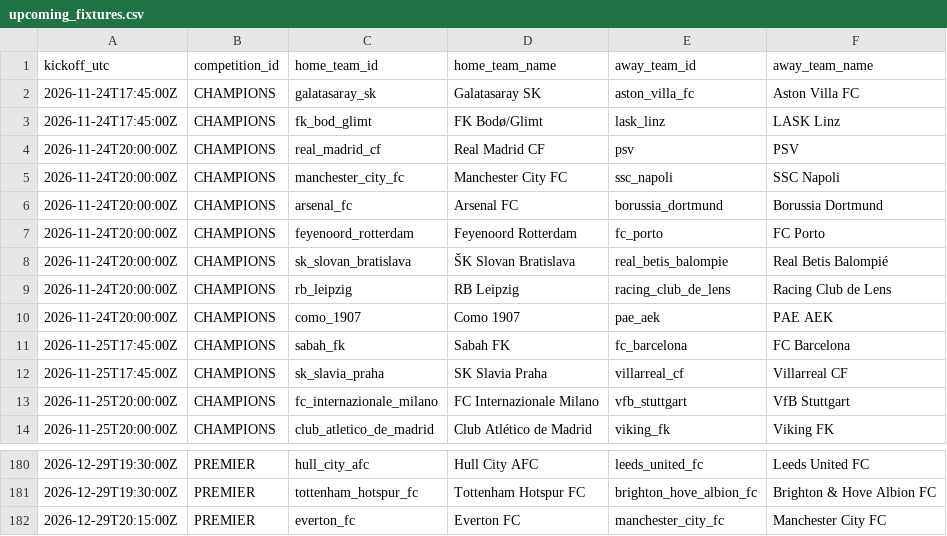
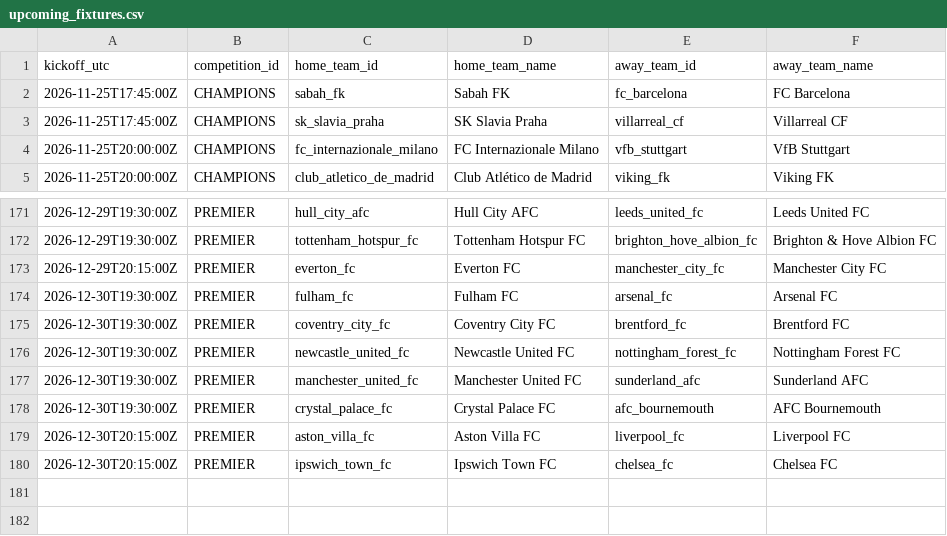
Before and after one commit to alesinho777/botinho777, a CSV file: data/raw/upcoming_fixtures.csv, drawn as a sheet; only a part is shown, gaps mark what is left out.

```diff
--- a/data/raw/upcoming_fixtures.csv
+++ b/data/raw/upcoming_fixtures.csv
@@ -1,11 +1,2 @@
 kickoff_utc,competition_id,home_team_id,home_team_name,away_team_id,away_team_name
-2026-11-24T17:45:00Z,CHAMPIONS,galatasaray_sk,Galatasaray SK,aston_villa_fc,Aston Villa FC
-2026-11-24T17:45:00Z,CHAMPIONS,fk_bod_glimt,FK Bodø/Glimt,lask_linz,LASK Linz
-2026-11-24T20:00:00Z,CHAMPIONS,real_madrid_cf,Real Madrid CF,psv,PSV
-2026-11-24T20:00:00Z,CHAMPIONS,manchester_city_fc,Manchester City FC,ssc_napoli,SSC Napoli
-2026-11-24T20:00:00Z,CHAMPIONS,arsenal_fc,Arsenal FC,borussia_dortmund,Borussia Dortmund
-2026-11-24T20:00:00Z,CHAMPIONS,feyenoord_rotterdam,Feyenoord Rotterdam,fc_porto,FC Porto
-2026-11-24T20:00:00Z,CHAMPIONS,sk_slovan_bratislava,ŠK Slovan Bratislava,real_betis_balompie,Real Betis Balompié
-2026-11-24T20:00:00Z,CHAMPIONS,rb_leipzig,RB Leipzig,racing_club_de_lens,Racing Club de Lens
-2026-11-24T20:00:00Z,CHAMPIONS,como_1907,Como 1907,pae_aek,PAE AEK
 2026-11-25T17:45:00Z,CHAMPIONS,sabah_fk,Sabah FK,fc_barcelona,FC Barcelona
@@ -182 +173,8 @@ kickoff_utc,competition_id,home_team_id,home_team_name,away_team_id,away_team_na
 2026-12-29T20:15:00Z,PREMIER,everton_fc,Everton FC,manchester_city_fc,Manchester City FC
+2026-12-30T19:30:00Z,PREMIER,fulham_fc,Fulham FC,arsenal_fc,Arsenal FC
+2026-12-30T19:30:00Z,PREMIER,coventry_city_fc,Coventry City FC,brentford_fc,Brentford FC
+2026-12-30T19:30:00Z,PREMIER,newcastle_united_fc,Newcastle United FC,nottingham_forest_fc,Nottingham Forest FC
+2026-12-30T19:30:00Z,PREMIER,manchester_united_fc,Manchester United FC,sunderland_afc,Sunderland AFC
+2026-12-30T19:30:00Z,PREMIER,crystal_palace_fc,Crystal Palace FC,afc_bournemouth,AFC Bournemouth
+2026-12-30T20:15:00Z,PREMIER,aston_villa_fc,Aston Villa FC,liverpool_fc,Liverpool FC
+2026-12-30T20:15:00Z,PREMIER,ipswich_town_fc,Ipswich Town FC,chelsea_fc,Chelsea FC
```
Also changed, not shown: data/raw/real_matches.csv.
